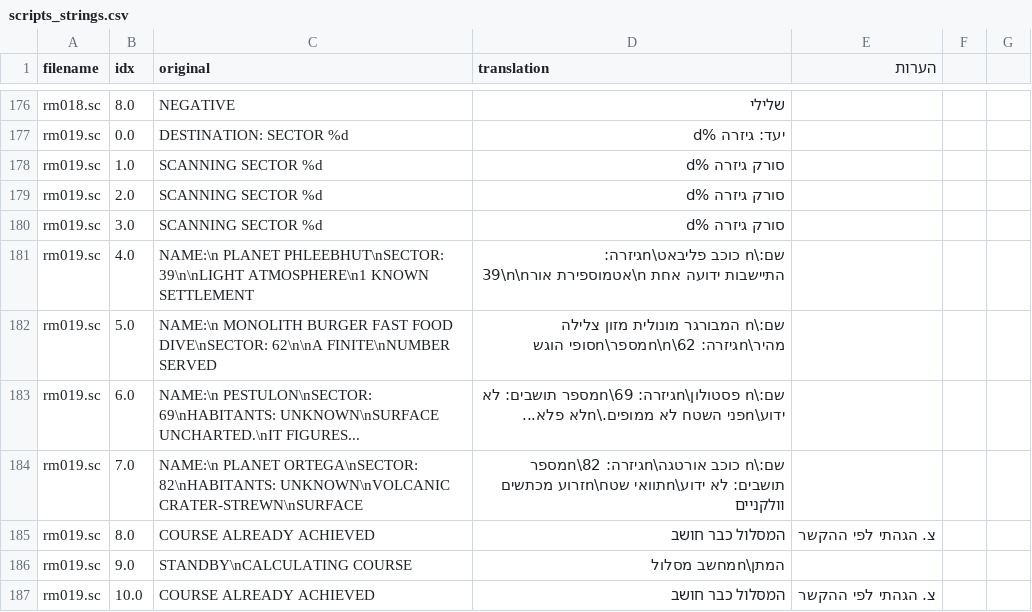
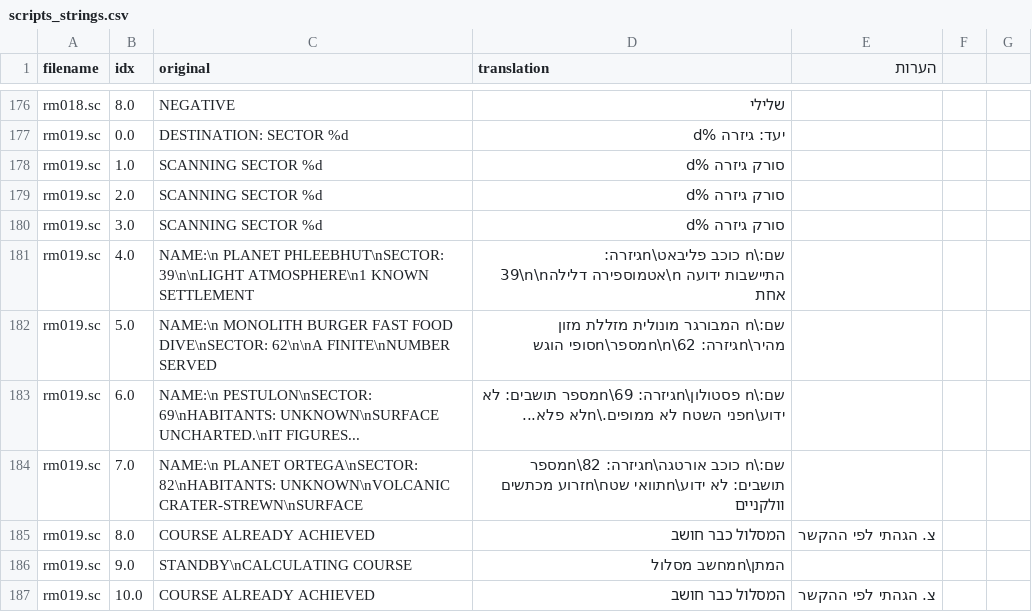
Before and after one commit to adventurebrew/HebrewAdventure, a CSV file: sq3/PATCHES/scripts_strings.csv, drawn as a sheet; only a part is shown, gaps mark what is left out; the diff names each change by its address in the sheet, - before the commit and + after, or states it on an @@ line.

Commit message:
Changed a few translations
Light atmosphere - I believe "light" means light-weight here, and not visible-radiation. So I changed "אטמוספירת אור" to "אטמוספירה דלילה".

Fast Food Dive - Dive in the context of restaurants means a place that serves drinks and is not know for it's food - like a pub/bar. It has nothing to do with diving in water. I changed it from "מזון צלילה מהיר" to "מזללת מזון מהיר".

```diff
--- a/sq3/PATCHES/scripts_strings.csv
+++ b/sq3/PATCHES/scripts_strings.csv
-D181 (translation): …כוכב פליבאט\nגיזרה: 39\n\nאטמוספירת אור\n התיישבות ידועה…
+D181 (translation): …כוכב פליבאט\nגיזרה: 39\n\nאטמוספירה דלילה\n התיישבות ידועה…
-D182 (translation): …המבורגר מונולית מזון צלילה מהיר\nגיזרה: 62\n\nמספר\nסופי…
+D182 (translation): …המבורגר מונולית מזללת מזון מהיר\nגיזרה: 62\n\nמספר\nסופי…
```
